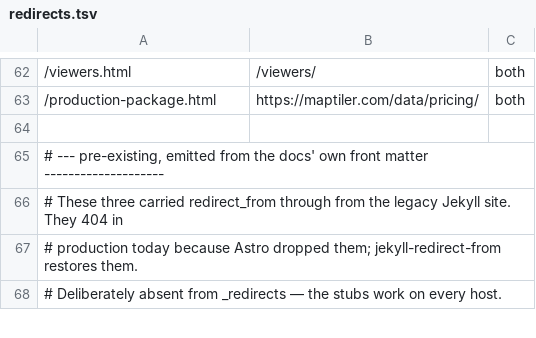
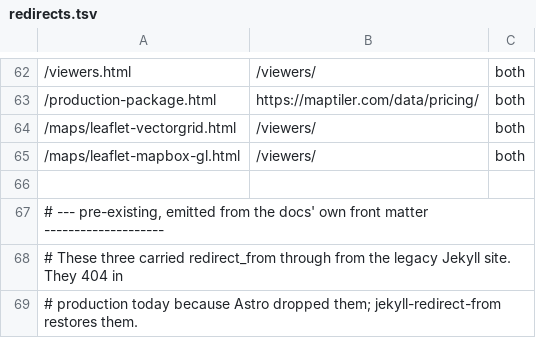
Before and after one commit to maptiler/www.openmaptiles.org, a TSV file: script/redirects.tsv, drawn as a sheet; only a part is shown, gaps mark what is left out; the shorter side is filled out with more unchanged rows.

Commit message:
fix: Redirects leftovers

```diff
--- a/script/redirects.tsv
+++ b/script/redirects.tsv
@@ -63,2 +63,4 @@
 /production-package.html	https://maptiler.com/data/pricing/	both
+/maps/leaflet-vectorgrid.html	/viewers/	both
+/maps/leaflet-mapbox-gl.html	/viewers/	both
 
```
Also changed, not shown: 4 other files.
